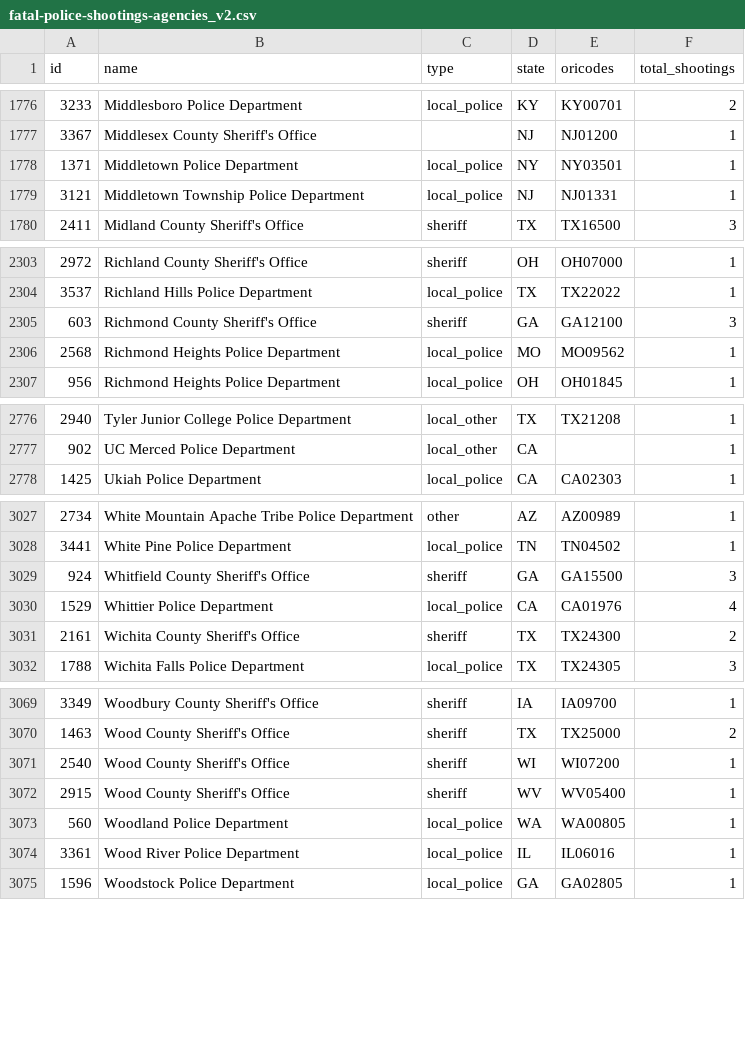
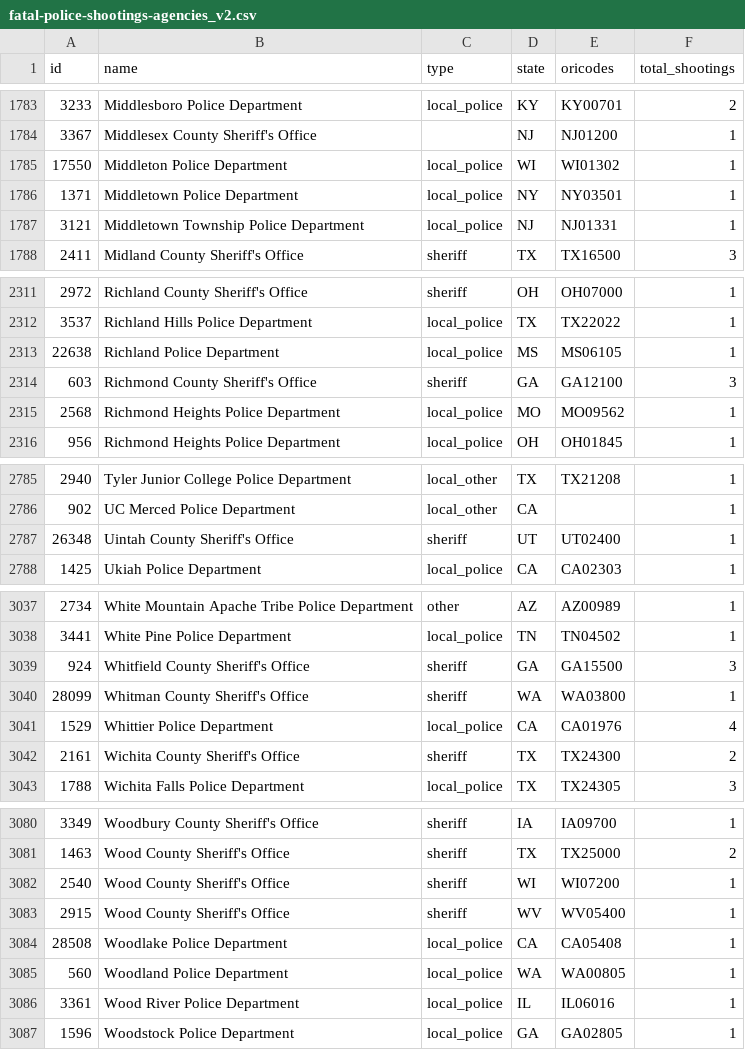
Before and after one commit to parmsam/wapoposh, a CSV file: data-raw/fatal-police-shootings-agencies_v2.csv, drawn as a sheet; only a part is shown, gaps mark what is left out; the diff covers the shown part only.

```diff
--- a/data-raw/fatal-police-shootings-agencies_v2.csv
+++ b/data-raw/fatal-police-shootings-agencies_v2.csv
@@ -1777,2 +1784,3 @@
 "3367","Middlesex County Sheriff's Office","","NJ","NJ01200","1"
+"17550","Middleton Police Department","local_police","WI","WI01302","1"
 "1371","Middletown Police Department","local_police","NY","NY03501","1"
@@ -2304,2 +2312,3 @@
 "3537","Richland Hills Police Department","local_police","TX","TX22022","1"
+"22638","Richland Police Department","local_police","MS","MS06105","1"
 "603","Richmond County Sheriff's Office","sheriff","GA","GA12100","3"
@@ -2777,2 +2786,3 @@
 "902","UC Merced Police Department","local_other","CA","","1"
+"26348","Uintah County Sheriff's Office","sheriff","UT","UT02400","1"
 "1425","Ukiah Police Department","local_police","CA","CA02303","1"
@@ -3029,2 +3039,3 @@
 "924","Whitfield County Sheriff's Office","sheriff","GA","GA15500","3"
+"28099","Whitman County Sheriff's Office","sheriff","WA","WA03800","1"
 "1529","Whittier Police Department","local_police","CA","CA01976","4"
@@ -3072,2 +3083,3 @@
 "2915","Wood County Sheriff's Office","sheriff","WV","WV05400","1"
+"28508","Woodlake Police Department","local_police","CA","CA05408","1"
 "560","Woodland Police Department","local_police","WA","WA00805","1"
```
Also changed, not shown: 7 added rows and 20 edited cells elsewhere in this file, 3 other files.
